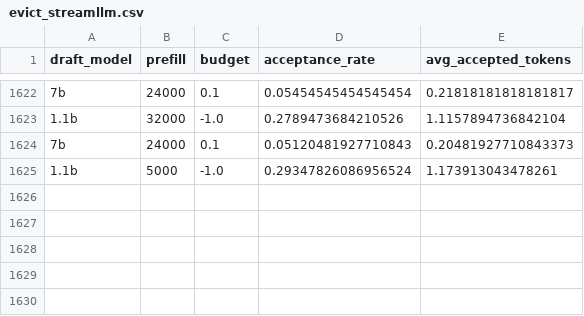
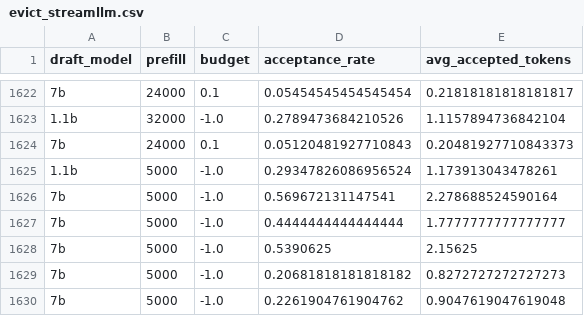
Before and after one commit to ranonrkm/TriForce-legacy, a CSV file: report/evict_streamllm.csv, drawn as a sheet; only a part is shown, gaps mark what is left out.

```diff
--- a/report/evict_streamllm.csv
+++ b/report/evict_streamllm.csv
@@ -1625 +1625,6 @@ draft_model,prefill,budget,acceptance_rate,avg_accepted_tokens
 1.1b,5000,-1.0,0.29347826086956524,1.173913043478261
+7b,5000,-1.0,0.569672131147541,2.278688524590164
+7b,5000,-1.0,0.4444444444444444,1.7777777777777777
+7b,5000,-1.0,0.5390625,2.15625
+7b,5000,-1.0,0.20681818181818182,0.8272727272727273
+7b,5000,-1.0,0.2261904761904762,0.9047619047619048
```
Also changed, not shown: 2 other files.
